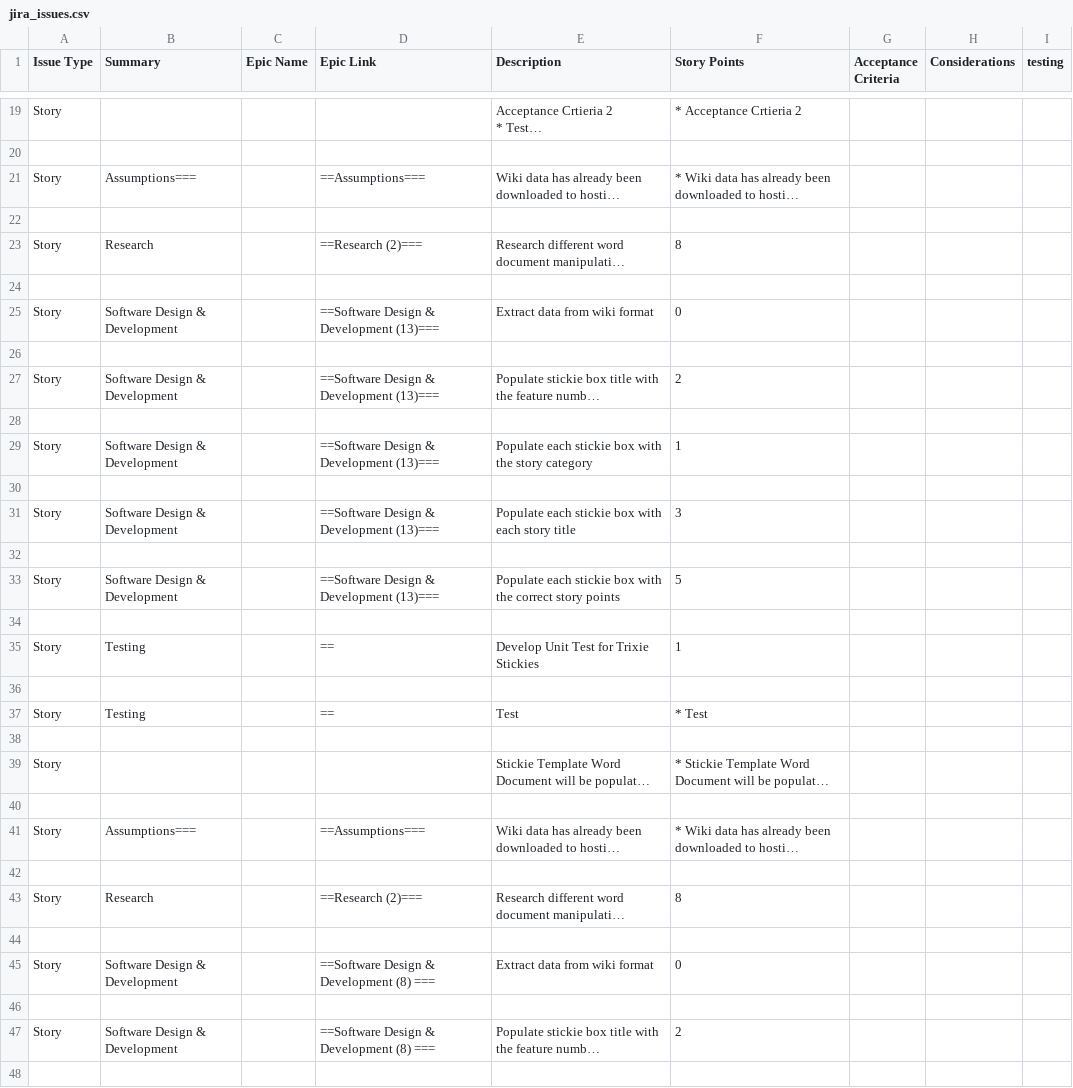
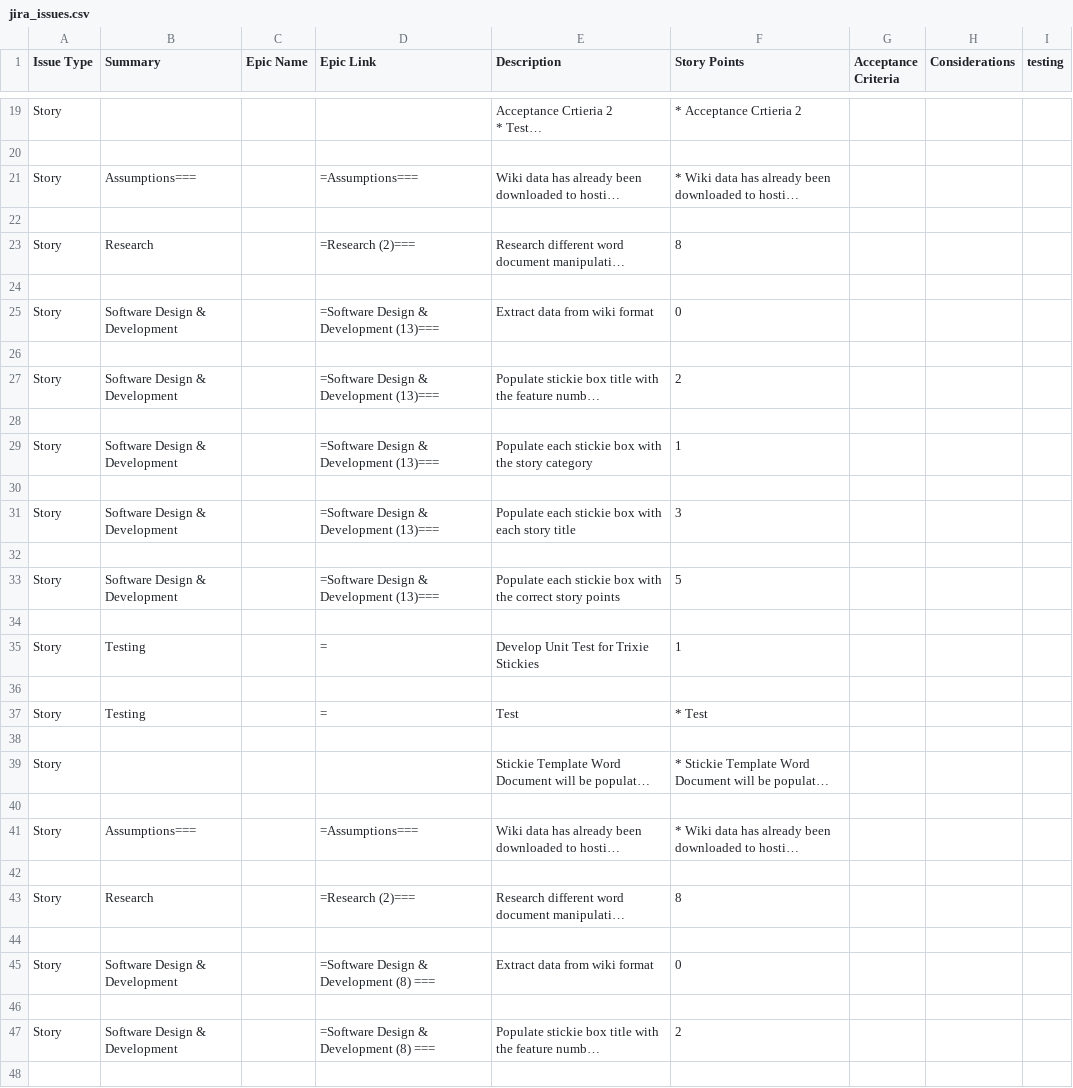
Before and after one commit to StuartSpiegel/Trixie-1.2-0, a CSV file: jira_issues.csv, drawn as a sheet; only a part is shown, gaps mark what is left out; long unchanged cells end in …; the diff covers the shown part only; the diff names each change by its address in the sheet, - before the commit and + after, or states it on an @@ line.

```diff
--- a/jira_issues.csv
+++ b/jira_issues.csv
-D21 (Epic Link): ==Assumptions===
+D21 (Epic Link): =Assumptions===
-D23 (Epic Link): ==Research (2)===
+D23 (Epic Link): =Research (2)===
-D25 (Epic Link): ==Software Design & Development (13)===
+D25 (Epic Link): =Software Design & Development (13)===
-D27 (Epic Link): ==Software Design & Development (13)===
+D27 (Epic Link): =Software Design & Development (13)===
-D29 (Epic Link): ==Software Design & Development (13)===
+D29 (Epic Link): =Software Design & Development (13)===
-D31 (Epic Link): ==Software Design & Development (13)===
+D31 (Epic Link): =Software Design & Development (13)===
-D33 (Epic Link): ==Software Design & Development (13)===
+D33 (Epic Link): =Software Design & Development (13)===
-D35 (Epic Link): ==
+D35 (Epic Link): =
-D37 (Epic Link): ==
+D37 (Epic Link): =
-D41 (Epic Link): ==Assumptions===
+D41 (Epic Link): =Assumptions===
-D43 (Epic Link): ==Research (2)===
+D43 (Epic Link): =Research (2)===
-D45 (Epic Link): ==Software Design & Development (8) ===
+D45 (Epic Link): =Software Design & Development (8) ===
-D47 (Epic Link): ==Software Design & Development (8) ===
+D47 (Epic Link): =Software Design & Development (8) ===
```
Also changed, not shown: 3 added rows, 3 removed rows and 20 edited cells elsewhere in this file, 9 other files.
